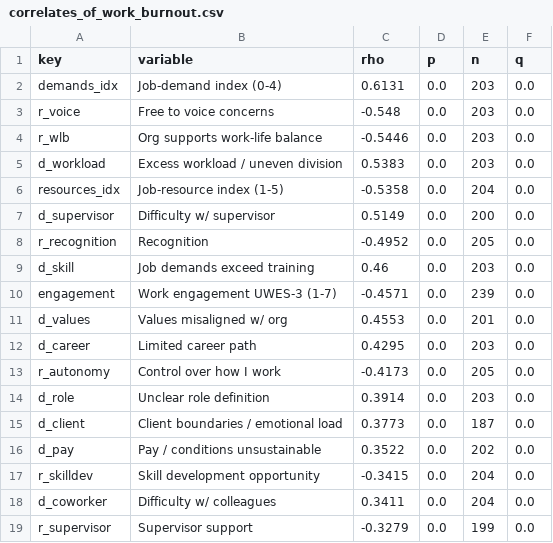
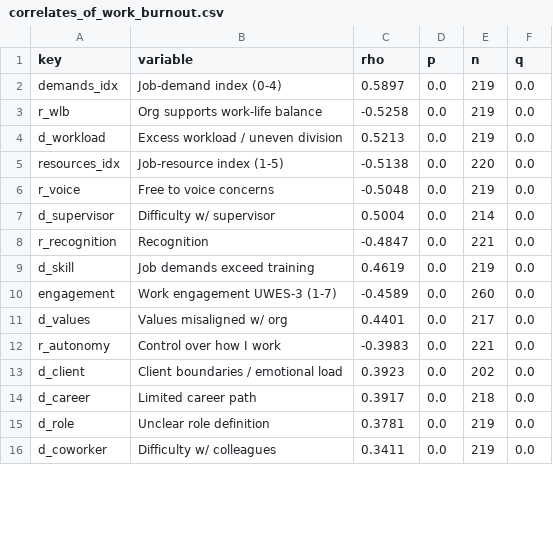
Before and after one commit to Well-Planet-Foundation/Statistic-Analysis-Python, a CSV file: analysis_output/tables/correlates_of_work_burnout.csv, drawn as a sheet; only a part is shown; the diff covers the shown part only.

```diff
--- a/analysis_output/tables/correlates_of_work_burnout.csv
+++ b/analysis_output/tables/correlates_of_work_burnout.csv
@@ -1,19 +1,16 @@
 key,variable,rho,p,n,q
-demands_idx,Job-demand index (0-4),0.6131,0.0,203,0.0
-r_voice,Free to voice concerns,-0.548,0.0,203,0.0
-r_wlb,Org supports work-life balance,-0.5446,0.0,203,0.0
-d_workload,Excess workload / uneven division,0.5383,0.0,203,0.0
-resources_idx,Job-resource index (1-5),-0.5358,0.0,204,0.0
-d_supervisor,Difficulty w/ supervisor,0.5149,0.0,200,0.0
-r_recognition,Recognition,-0.4952,0.0,205,0.0
-d_skill,Job demands exceed training,0.46,0.0,203,0.0
-engagement,Work engagement UWES-3 (1-7),-0.4571,0.0,239,0.0
-d_values,Values misaligned w/ org,0.4553,0.0,201,0.0
-d_career,Limited career path,0.4295,0.0,203,0.0
-r_autonomy,Control over how I work,-0.4173,0.0,205,0.0
-d_role,Unclear role definition,0.3914,0.0,203,0.0
-d_client,Client boundaries / emotional load,0.3773,0.0,187,0.0
-d_pay,Pay / conditions unsustainable,0.3522,0.0,202,0.0
-r_skilldev,Skill development opportunity,-0.3415,0.0,204,0.0
-d_coworker,Difficulty w/ colleagues,0.3411,0.0,204,0.0
-r_supervisor,Supervisor support,-0.3279,0.0,199,0.0
+demands_idx,Job-demand index (0-4),0.5897,0.0,219,0.0
+r_wlb,Org supports work-life balance,-0.5258,0.0,219,0.0
+d_workload,Excess workload / uneven division,0.5213,0.0,219,0.0
+resources_idx,Job-resource index (1-5),-0.5138,0.0,220,0.0
+r_voice,Free to voice concerns,-0.5048,0.0,219,0.0
+d_supervisor,Difficulty w/ supervisor,0.5004,0.0,214,0.0
+r_recognition,Recognition,-0.4847,0.0,221,0.0
+d_skill,Job demands exceed training,0.4619,0.0,219,0.0
+engagement,Work engagement UWES-3 (1-7),-0.4589,0.0,260,0.0
+d_values,Values misaligned w/ org,0.4401,0.0,217,0.0
+r_autonomy,Control over how I work,-0.3983,0.0,221,0.0
+d_client,Client boundaries / emotional load,0.3923,0.0,202,0.0
+d_career,Limited career path,0.3917,0.0,218,0.0
+d_role,Unclear role definition,0.3781,0.0,219,0.0
+d_coworker,Difficulty w/ colleagues,0.3411,0.0,219,0.0
```
Also changed, not shown: 5 added rows, 2 removed rows and 24 edited cells elsewhere in this file, analysis_output/tables/corr_composite_all_pairs.csv, analysis_output/tables/corr_composite_fdr_q.csv, 32 other files.
